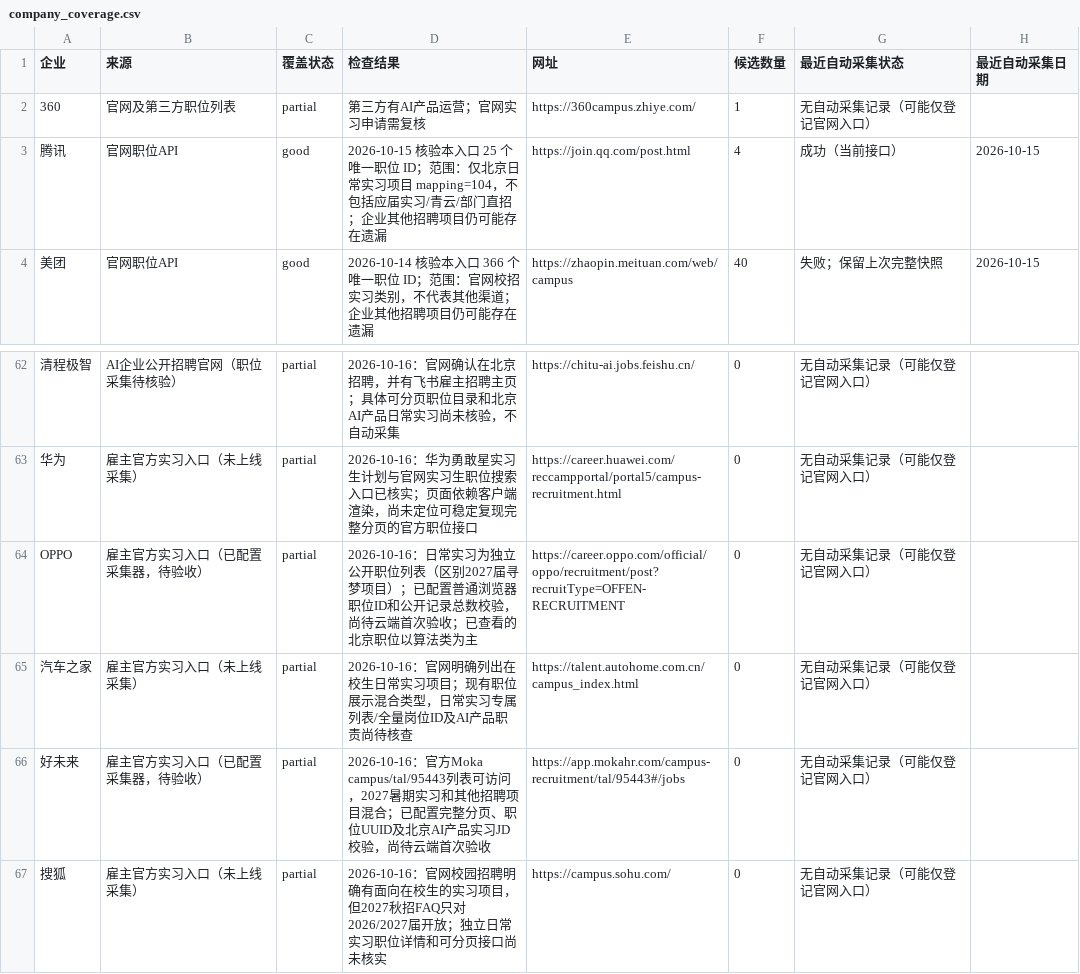
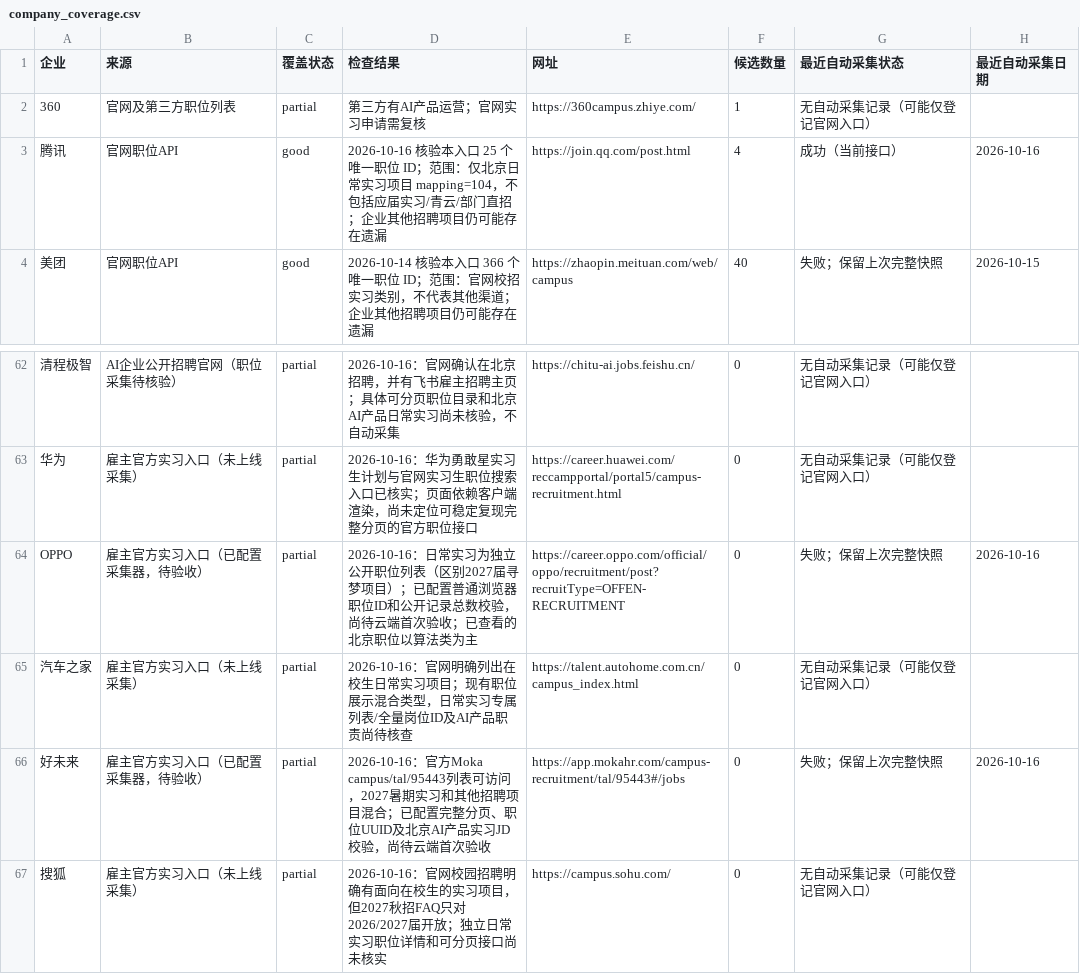
Before and after one commit to a853255726-liu/ai-product-intern-radar, a CSV file: company_coverage.csv, drawn as a sheet; only a part is shown, gaps mark what is left out; the diff names each change by its address in the sheet, - before the commit and + after, or states it on an @@ line.

```diff
--- a/company_coverage.csv
+++ b/company_coverage.csv
-D3 (检查结果): 2026-10-15 核验本入…
+D3 (检查结果): 2026-10-16 核验本入…
-H3 (最近自动采集日期): 2026-10-15
+H3 (最近自动采集日期): 2026-10-16
-G64 (最近自动采集状态): 无自动采集记录（可能仅登记官网入口）
+G64 (最近自动采集状态): 失败；保留上次完整快照
-H64 (最近自动采集日期): (empty)
+H64 (最近自动采集日期): 2026-10-16
-G66 (最近自动采集状态): 无自动采集记录（可能仅登记官网入口）
+G66 (最近自动采集状态): 失败；保留上次完整快照
-H66 (最近自动采集日期): (empty)
+H66 (最近自动采集日期): 2026-10-16
```
Also changed, not shown: jobs.csv, 3 other files.
